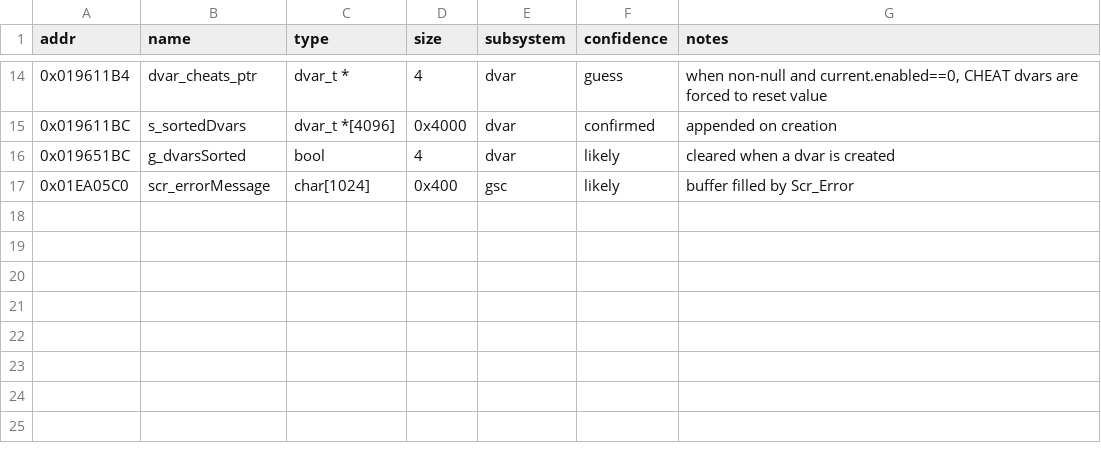
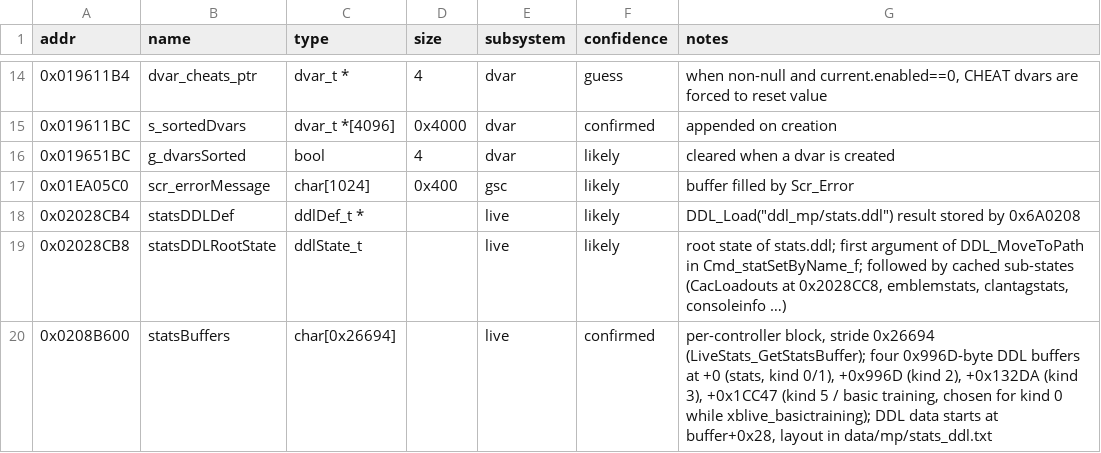
Before and after one commit to julihofl/bo1-re, a CSV file: data/mp/globals.csv, drawn as a sheet; only a part is shown, gaps mark what is left out; the diff names each change by its address in the sheet, - before the commit and + after, or states it on an @@ line.

```diff
--- a/data/mp/globals.csv
+++ b/data/mp/globals.csv
+row 18: 0x02028CB4 | statsDDLDef | ddlDef_t * |  | live | likely | DDL_Load("ddl_mp/stats.ddl") result stored by 0x6A0208
+row 19: 0x02028CB8 | statsDDLRootState | ddlState_t |  | live | likely | root state of stats.ddl; first argument of DDL_MoveToPath in Cmd_statSetByName_f; followed by cached sub-states (CacLoadouts at 0x2028CC8, emblemstats, clantagstats, consoleinfo …)
+row 20: 0x0208B600 | statsBuffers | char[0x26694] |  | live | confirmed | per-controller block, stride 0x26694 (LiveStats_GetStatsBuffer); four 0x996D-byte DDL buffers at +0 (stats, kind 0/1), +0x996D (kind 2), +0x132DA (kind 3), +0x1CC47 (kind 5 / basic training, chosen for kind 0 while xblive_basictraining); DDL data starts at buffer+0x28, layout in data/mp/stats_ddl.txt
```
Also changed, not shown: data/mp/functions.csv, 11 other files.
